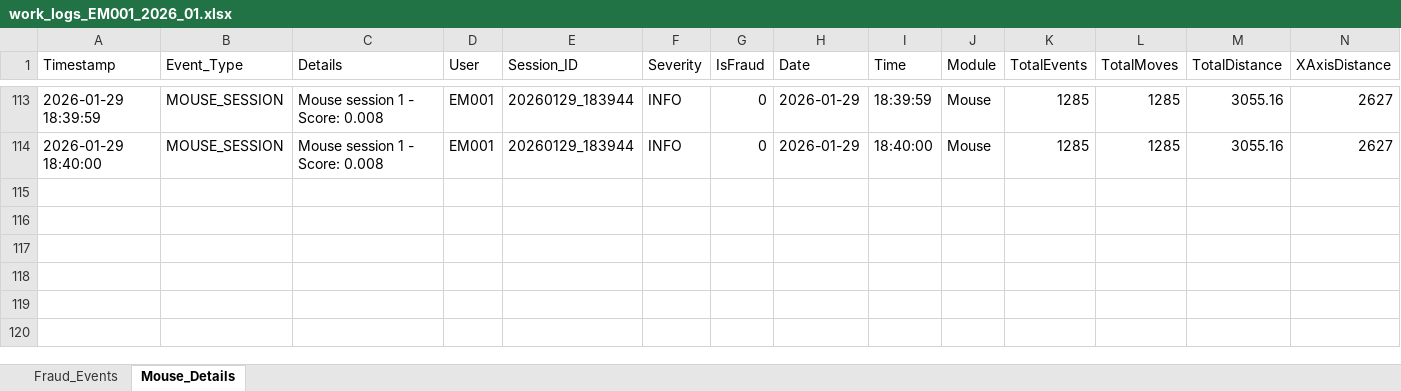
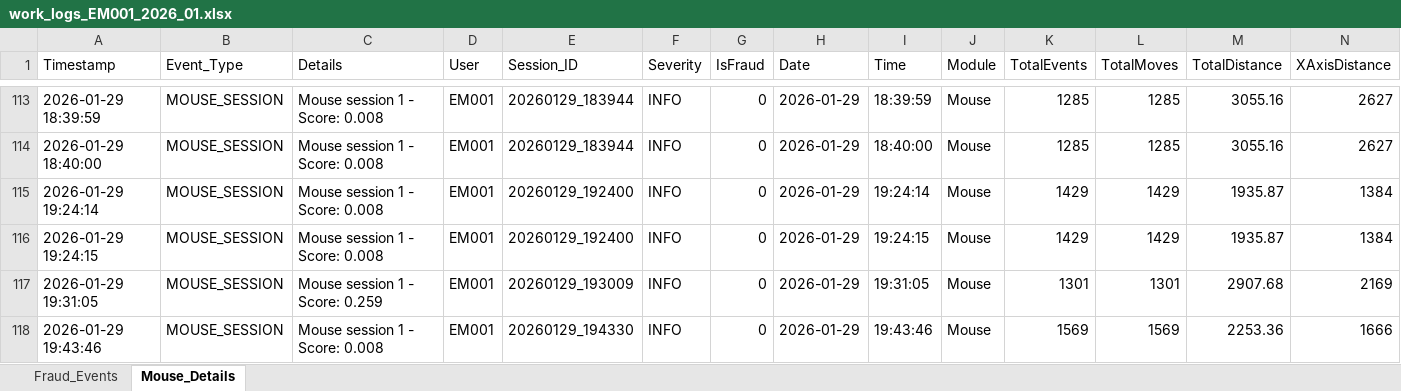
Before and after one commit to nhidqk24411-tech/IAP_SAP, an Excel workbook: Saved_file/EM001/2026_01/work_logs_EM001_2026_01.xlsx, sheet Mouse_Details, drawn as a sheet; only a part is shown, gaps mark what is left out; values as stored, in another font and other column widths than the file's, no borders; rows hold the shown columns only; the diff names each change by its address in the sheet, - before the commit and + after, or states it on an @@ line.

```diff
--- a/Saved_file/EM001/2026_01/work_logs_EM001_2026_01.xlsx (sheet Mouse_Details)
+++ b/Saved_file/EM001/2026_01/work_logs_EM001_2026_01.xlsx (sheet Mouse_Details)
+row 115: 2026-01-29 19:24:14 | MOUSE_SESSION | Mouse session 1 - Score: 0.008 | EM001 | 20260129_192400 | INFO | 0 | 2026-01-29 | 19:24:14 | Mouse | 1429 | 1429 | 1935.87 | 1384
+row 116: 2026-01-29 19:24:15 | MOUSE_SESSION | Mouse session 1 - Score: 0.008 | EM001 | 20260129_192400 | INFO | 0 | 2026-01-29 | 19:24:15 | Mouse | 1429 | 1429 | 1935.87 | 1384
+row 117: 2026-01-29 19:31:05 | MOUSE_SESSION | Mouse session 1 - Score: 0.259 | EM001 | 20260129_193009 | INFO | 0 | 2026-01-29 | 19:31:05 | Mouse | 1301 | 1301 | 2907.68 | 2169
+row 118: 2026-01-29 19:43:46 | MOUSE_SESSION | Mouse session 1 - Score: 0.008 | EM001 | 20260129_194330 | INFO | 0 | 2026-01-29 | 19:43:46 | Mouse | 1569 | 1569 | 2253.36 | 1666
```
Also changed, not shown: Saved_file/EM001/2026_02/sap_data.xlsx, Saved_file/EM001/2026_02/work_logs_EM001_2026_02.xlsx, 3 other files.
